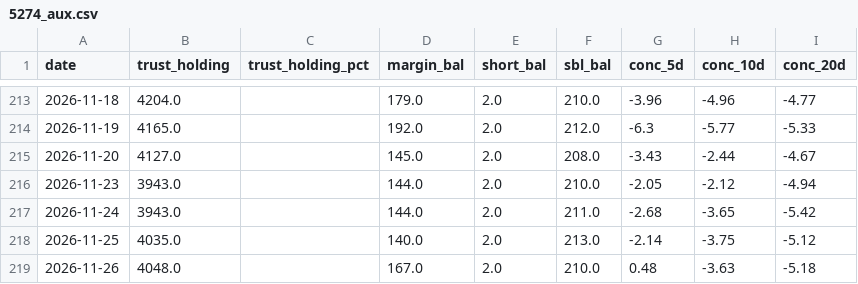
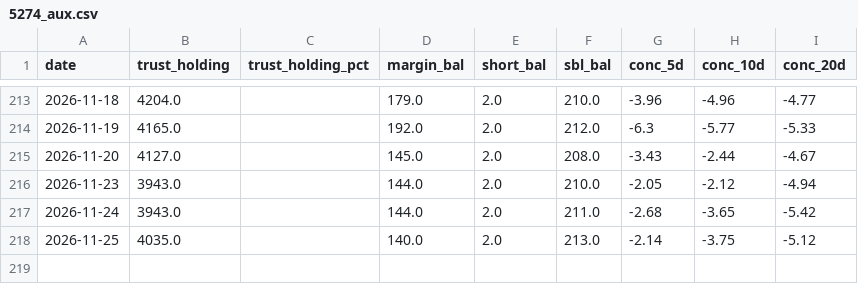
Before and after one commit to KentJJW/taiwan-chip-tracker, a CSV file: database/5274_aux.csv, drawn as a sheet; only a part is shown, gaps mark what is left out; the diff names each change by its address in the sheet, - before the commit and + after, or states it on an @@ line.

```diff
--- a/database/5274_aux.csv
+++ b/database/5274_aux.csv
-row 219: 2026-11-26 | 4048.0 |  | 167.0 | 2.0 | 210.0 | 0.48 | -3.63 | -5.18
```
Also changed, not shown: database/5274_chips.csv, database/5274_price.csv, 7 other files.
